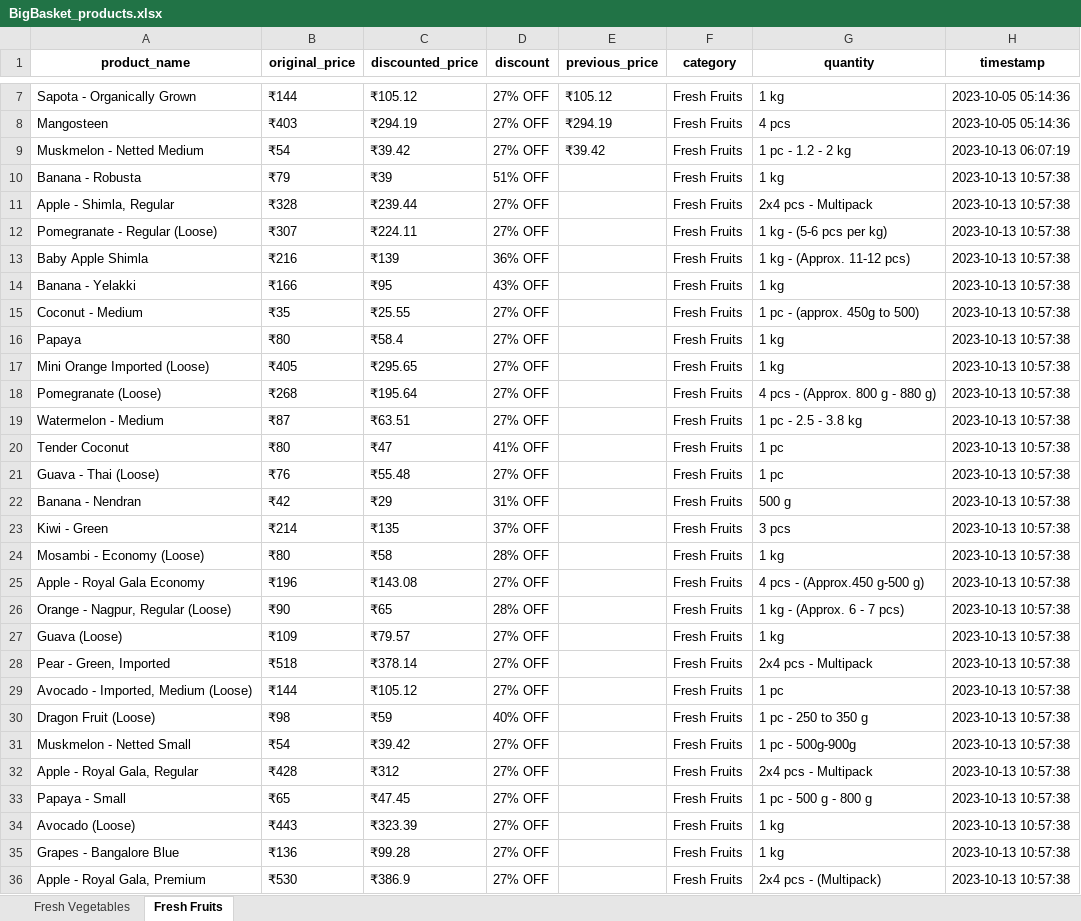
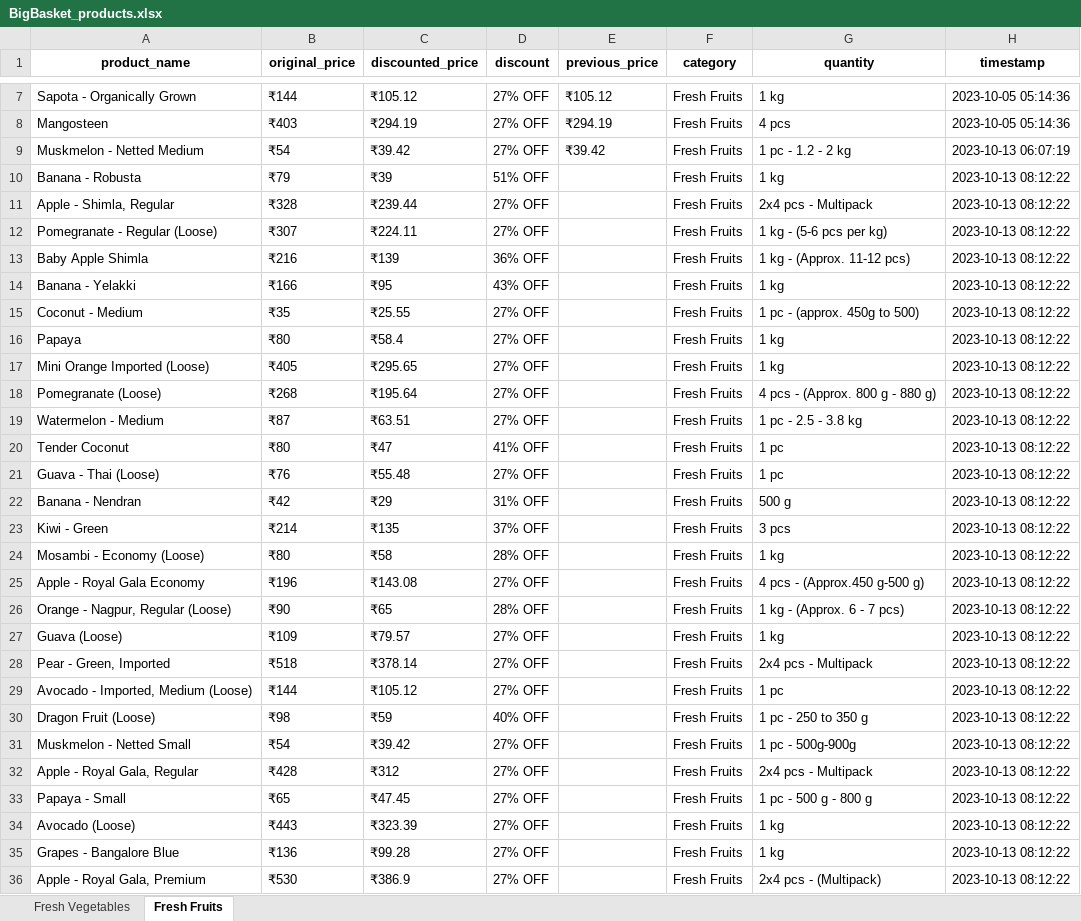
Before and after one commit to NidhiiK/Vegease, an Excel workbook: BigBasket/BigBasket_products.xlsx, sheet Fresh Fruits, drawn as a sheet; only a part is shown, gaps mark what is left out; values as stored, in another font and other column widths than the file's, no borders; the diff covers the shown part only; the diff names each change by its address in the sheet, - before the commit and + after, or states it on an @@ line.

```diff
--- a/BigBasket/BigBasket_products.xlsx (sheet Fresh Fruits)
+++ b/BigBasket/BigBasket_products.xlsx (sheet Fresh Fruits)
-H10:H36 (timestamp): 2023-10-13 10:57:38
+H10:H36 (timestamp): 2023-10-13 08:12:22
```
Also changed, not shown: 72 edited cells elsewhere in this sheet, sheet Fresh Vegetables, 1 other file.
